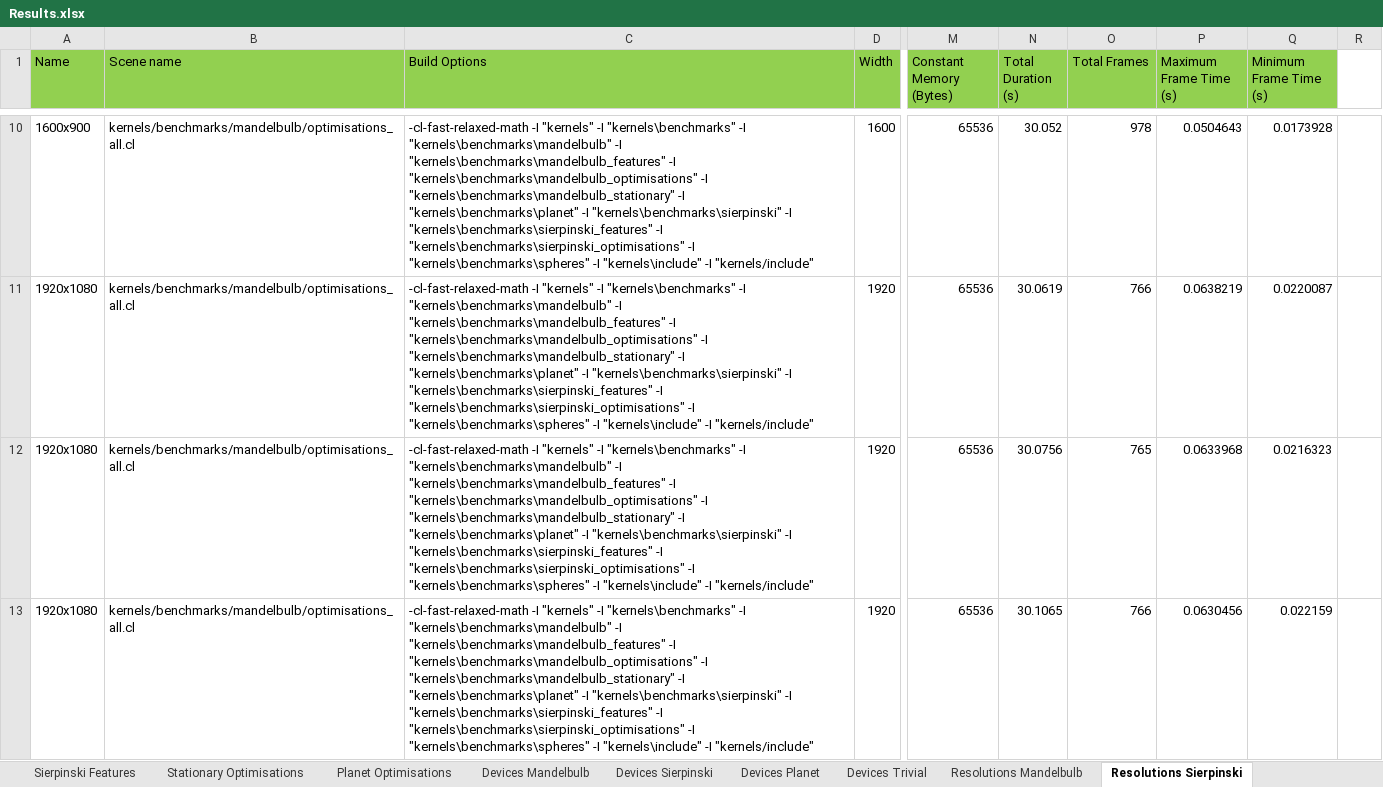
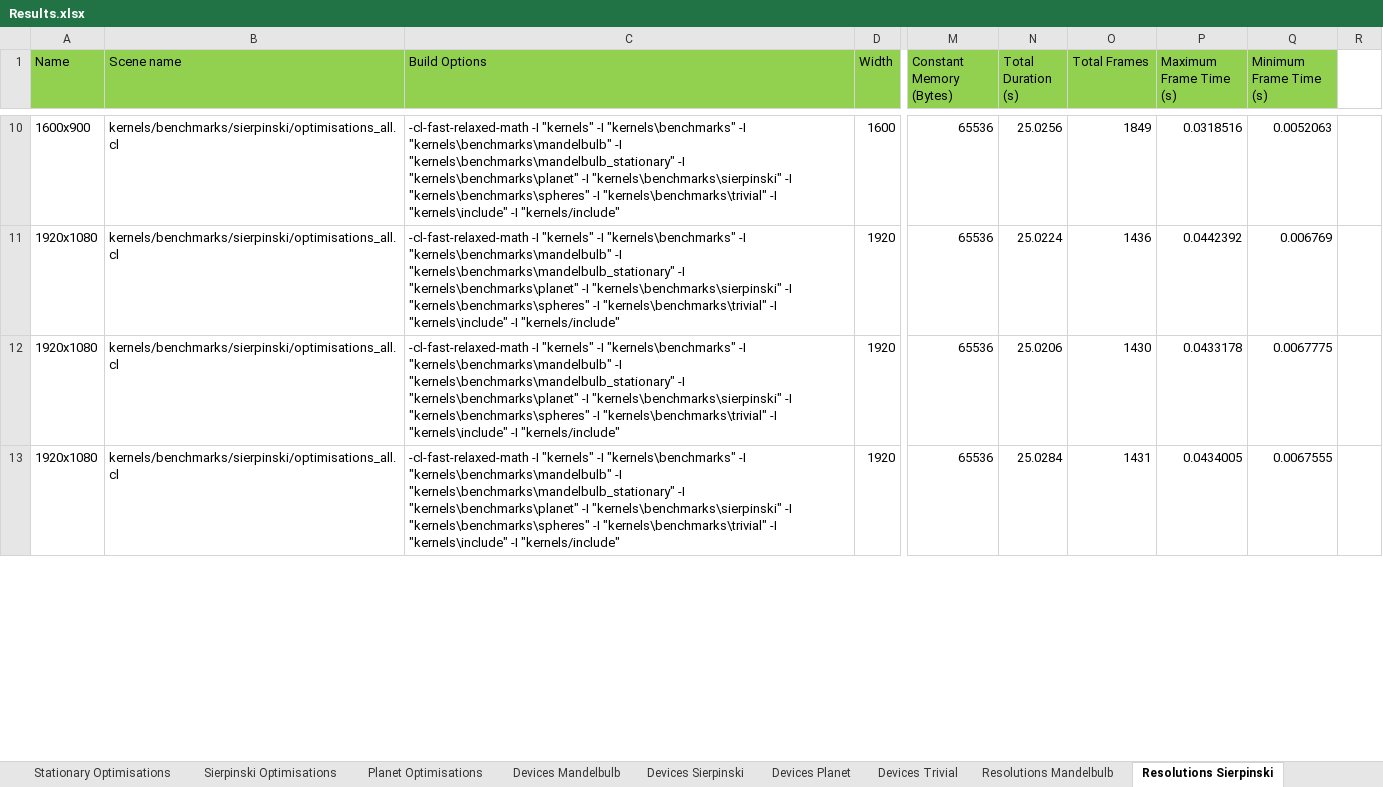
Before and after one commit to SolomonBaarda/fractal-geometry-renderer, an Excel workbook: Deliverable 2/Results.xlsx, sheet Resolutions Sierpinski, drawn as a sheet; only a part is shown, gaps mark what is left out; values as stored, in another font and other column widths than the file's, no borders; the diff covers the shown part only; the diff names each change by its address in the sheet, - before the commit and + after, or states it on an @@ line.

```diff
--- a/Deliverable 2/Results.xlsx (sheet Resolutions Sierpinski)
+++ b/Deliverable 2/Results.xlsx (sheet Resolutions Sierpinski)
-sheet tab: Sierpinski Features
-B10:B13 (Scene name): kernels/benchmarks/mandelbulb/optimisations_all.cl
+B10:B13 (Scene name): kernels/benchmarks/sierpinski/optimisations_all.cl
-C10:C13 (Build Options): …"kernels\benchmarks\mandelbulb" -I "kernels\benchmarks\mandelbulb_features" -I "kernels\benchmarks\mandelbulb_optimisations" -I "kernels\benchmarks\mandelbulb_stationary" -I "kernels\benchmarks\planet" -I "kernels\benchmarks\sierpinski" -I "kernels\benchmarks\sierpinski_features" -I "kernels\benchmarks\sierpinski_optimisations" -I "kernels\benchmarks\spheres" -I "kernels\include"…
+C10:C13 (Build Options): …"kernels\benchmarks\mandelbulb" -I "kernels\benchmarks\mandelbulb_stationary" -I "kernels\benchmarks\planet" -I "kernels\benchmarks\sierpinski" -I "kernels\benchmarks\spheres" -I "kernels\benchmarks\trivial" -I "kernels\include"…
-N10 (Total Duration (s)): 30.052
+N10 (Total Duration (s)): 25.0256
-O10 (Total Frames): 978
+O10 (Total Frames): 1849
-P10 (Maximum Frame Time (s)): 0.0504643
+P10 (Maximum Frame Time (s)): 0.0318516
-Q10 (Minimum Frame Time (s)): 0.0173928
+Q10 (Minimum Frame Time (s)): 0.0052063
-N11 (Total Duration (s)): 30.0619
+N11 (Total Duration (s)): 25.0224
-O11 (Total Frames): 766
+O11 (Total Frames): 1436
-P11 (Maximum Frame Time (s)): 0.0638219
+P11 (Maximum Frame Time (s)): 0.0442392
-Q11 (Minimum Frame Time (s)): 0.0220087
+Q11 (Minimum Frame Time (s)): 0.006769
-N12 (Total Duration (s)): 30.0756
+N12 (Total Duration (s)): 25.0206
-O12 (Total Frames): 765
+O12 (Total Frames): 1430
-P12 (Maximum Frame Time (s)): 0.0633968
+P12 (Maximum Frame Time (s)): 0.0433178
-Q12 (Minimum Frame Time (s)): 0.0216323
+Q12 (Minimum Frame Time (s)): 0.0067775
-N13 (Total Duration (s)): 30.1065
+N13 (Total Duration (s)): 25.0284
-O13 (Total Frames): 766
+O13 (Total Frames): 1431
-P13 (Maximum Frame Time (s)): 0.0630456
+P13 (Maximum Frame Time (s)): 0.0434005
-Q13 (Minimum Frame Time (s)): 0.022159
+Q13 (Minimum Frame Time (s)): 0.0067555
```
Also changed, not shown: 18 added rows, 18 removed rows and 126 edited cells elsewhere in this sheet, sheet Resolutions Trivial, sheet Resolutions Planet, sheet Resolutions Mandelbulb, sheet Mandelbulb Features, sheet Sierpinski Optimisations, sheet Planet Optimisations, 7 more sheets, other sheet tabs, charts or pictures, 4 other files.
